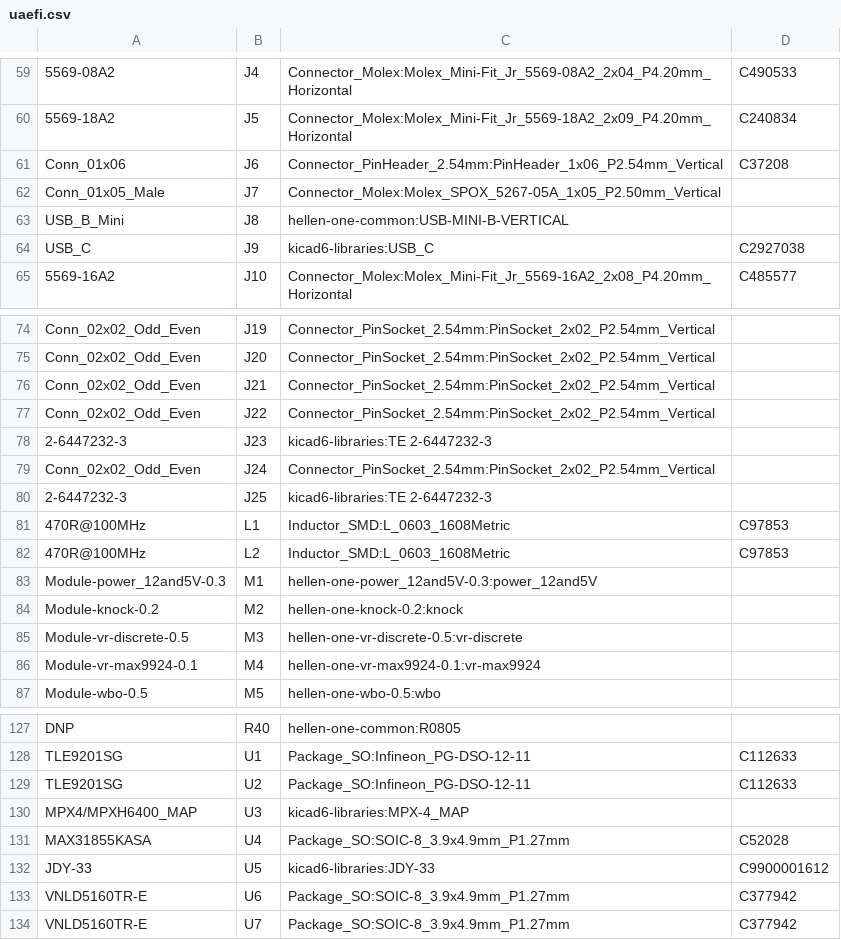
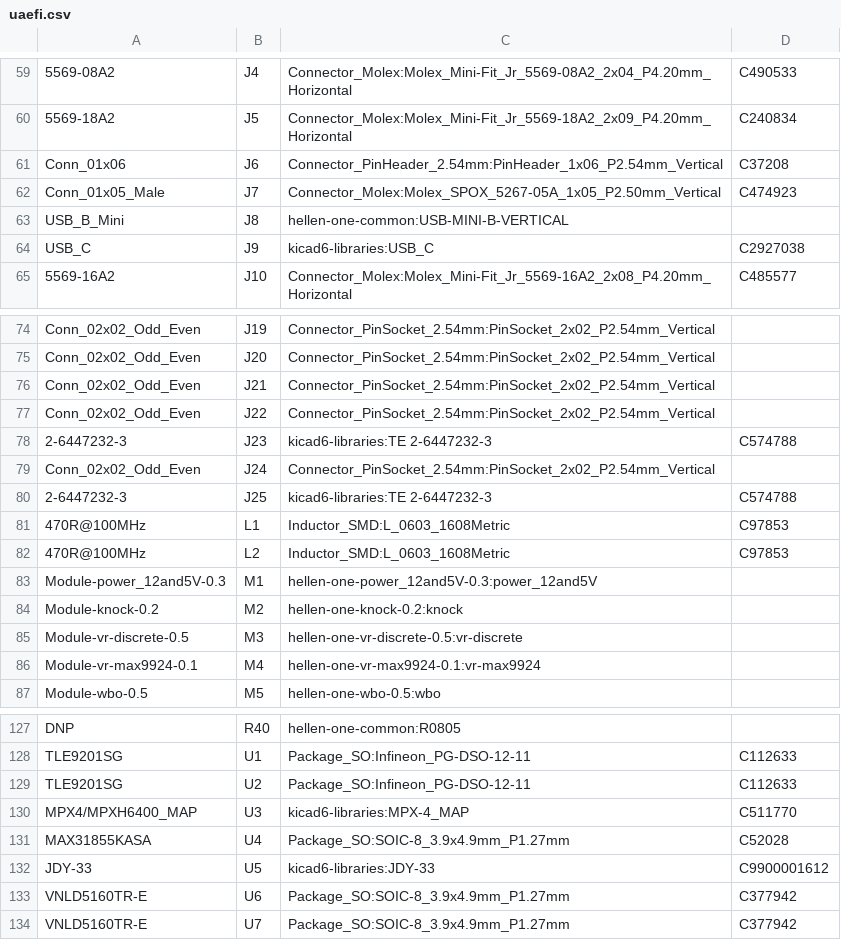
Before and after one commit to Surbotaab/uaefiV2, a CSV file: gerber/uaefi.csv, drawn as a sheet; only a part is shown, gaps mark what is left out.

```diff
--- a/gerber/uaefi.csv
+++ b/gerber/uaefi.csv
@@ -61,3 +61,3 @@
 "Conn_01x06","J6","Connector_PinHeader_2.54mm:PinHeader_1x06_P2.54mm_Vertical","C37208"
-"Conn_01x05_Male","J7","Connector_Molex:Molex_SPOX_5267-05A_1x05_P2.50mm_Vertical",""
+"Conn_01x05_Male","J7","Connector_Molex:Molex_SPOX_5267-05A_1x05_P2.50mm_Vertical","C474923"
 "USB_B_Mini","J8","hellen-one-common:USB-MINI-B-VERTICAL",""
@@ -77,5 +77,5 @@
 "Conn_02x02_Odd_Even","J22","Connector_PinSocket_2.54mm:PinSocket_2x02_P2.54mm_Vertical",""
-"2-6447232-3","J23","kicad6-libraries:TE 2-6447232-3",""
+"2-6447232-3","J23","kicad6-libraries:TE 2-6447232-3","C574788"
 "Conn_02x02_Odd_Even","J24","Connector_PinSocket_2.54mm:PinSocket_2x02_P2.54mm_Vertical",""
-"2-6447232-3","J25","kicad6-libraries:TE 2-6447232-3",""
+"2-6447232-3","J25","kicad6-libraries:TE 2-6447232-3","C574788"
 "470R@100MHz","L1","Inductor_SMD:L_0603_1608Metric","C97853"
@@ -129,3 +129,3 @@
 "TLE9201SG","U2","Package_SO:Infineon_PG-DSO-12-11","C112633"
-"MPX4/MPXH6400_MAP","U3","kicad6-libraries:MPX-4_MAP",""
+"MPX4/MPXH6400_MAP","U3","kicad6-libraries:MPX-4_MAP","C511770"
 "MAX31855KASA","U4","Package_SO:SOIC-8_3.9x4.9mm_P1.27mm","C52028"
```
Also changed, not shown: 15 other files.
